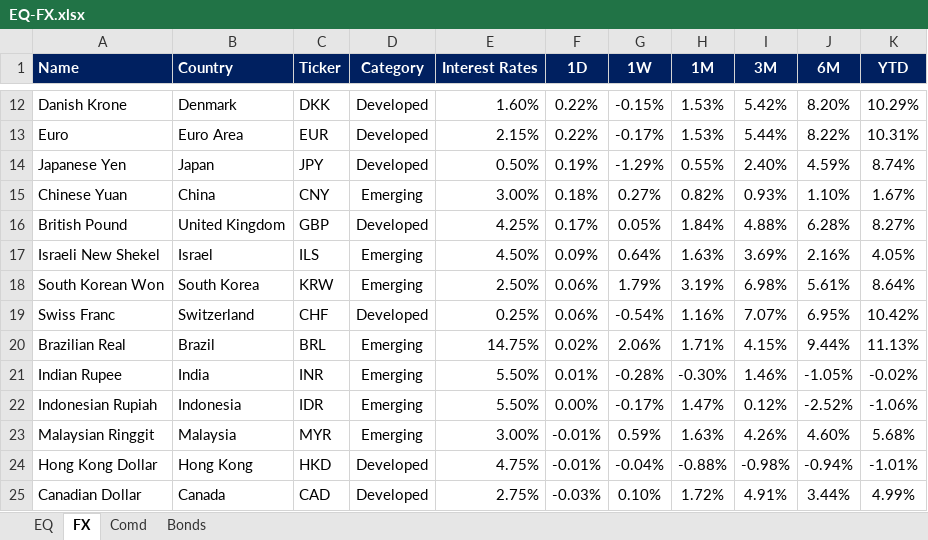
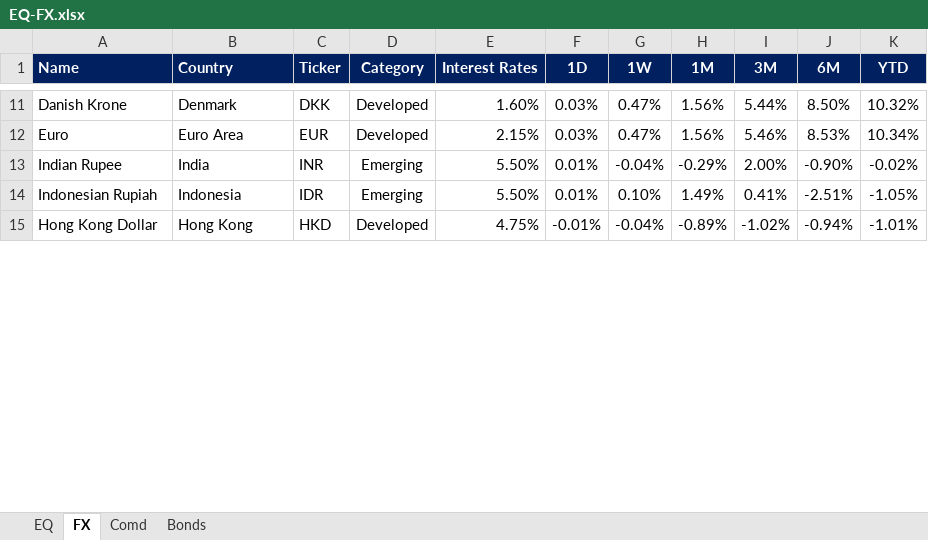
Before and after one commit to firstglobal123/fg-app, an Excel workbook: EQ-FX.xlsx, sheet FX, drawn as a sheet; only a part is shown, gaps mark what is left out; values as stored, in another font and other column widths than the file's, no borders; conditional formats not drawn; removed rows and columns are numbered as before the commit, all else as after; the diff covers the shown part only; the diff names each change by its address in the sheet, - before the commit and + after, or states it on an @@ line.

```diff
--- a/EQ-FX.xlsx (sheet FX)
+++ b/EQ-FX.xlsx (sheet FX)
-F11:F12 (1D): 0.22%
+F11:F12 (1D): 0.03%
-G11 (1W): -0.15%
+G11 (1W): 0.47%
-H11:H12 (1M): 1.53%
+H11:H12 (1M): 1.56%
-I11 (3M): 5.42%
+I11 (3M): 5.44%
-J11 (6M): 8.20%
+J11 (6M): 8.50%
-K11 (YTD): 10.29%
+K11 (YTD): 10.32%
-G12 (1W): -0.17%
+G12 (1W): 0.47%
-I12 (3M): 5.44%
+I12 (3M): 5.46%
-J12 (6M): 8.22%
+J12 (6M): 8.53%
-K12 (YTD): 10.31%
+K12 (YTD): 10.34%
-row 14: Japanese Yen | Japan | JPY | Developed | 0.50% | 0.19% | -1.29% | 0.55% | 2.40% | 4.59% | 8.74%
-row 15: Chinese Yuan | China | CNY | Emerging | 3.00% | 0.18% | 0.27% | 0.82% | 0.93% | 1.10% | 1.67%
-row 16: British Pound | United Kingdom | GBP | Developed | 4.25% | 0.17% | 0.05% | 1.84% | 4.88% | 6.28% | 8.27%
-row 17: Israeli New Shekel | Israel | ILS | Emerging | 4.50% | 0.09% | 0.64% | 1.63% | 3.69% | 2.16% | 4.05%
-row 18: South Korean Won | South Korea | KRW | Emerging | 2.50% | 0.06% | 1.79% | 3.19% | 6.98% | 5.61% | 8.64%
-row 19: Swiss Franc | Switzerland | CHF | Developed | 0.25% | 0.06% | -0.54% | 1.16% | 7.07% | 6.95% | 10.42%
-row 20: Brazilian Real | Brazil | BRL | Emerging | 14.75% | 0.02% | 2.06% | 1.71% | 4.15% | 9.44% | 11.13%
-G13 (1W): -0.28%
+G13 (1W): -0.04%
-H13 (1M): -0.30%
+H13 (1M): -0.29%
-I13 (3M): 1.46%
+I13 (3M): 2.00%
-J13 (6M): -1.05%
+J13 (6M): -0.90%
-F14 (1D): 0.00%
+F14 (1D): 0.01%
-G14 (1W): -0.17%
+G14 (1W): 0.10%
-H14 (1M): 1.47%
+H14 (1M): 1.49%
-I14 (3M): 0.12%
+I14 (3M): 0.41%
-J14 (6M): -2.52%
+J14 (6M): -2.51%
-K14 (YTD): -1.06%
+K14 (YTD): -1.05%
-row 23: Malaysian Ringgit | Malaysia | MYR | Emerging | 3.00% | -0.01% | 0.59% | 1.63% | 4.26% | 4.60% | 5.68%
-H15 (1M): -0.88%
+H15 (1M): -0.89%
-I15 (3M): -0.98%
+I15 (3M): -1.02%
-row 25: Canadian Dollar | Canada | CAD | Developed | 2.75% | -0.03% | 0.10% | 1.72% | 4.91% | 3.44% | 4.99%
```
Also changed, not shown: 18 added rows, 9 removed rows and 36 edited cells elsewhere in this sheet, sheet EQ, sheet Comd, sheet Bonds, formulas that keep their value, GEQETF_N.xlsx, GFI_N.xlsx, 2 other files.
